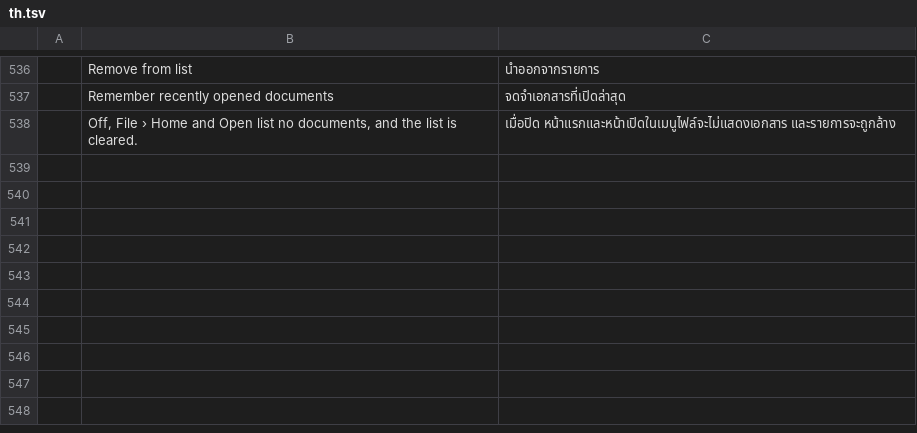
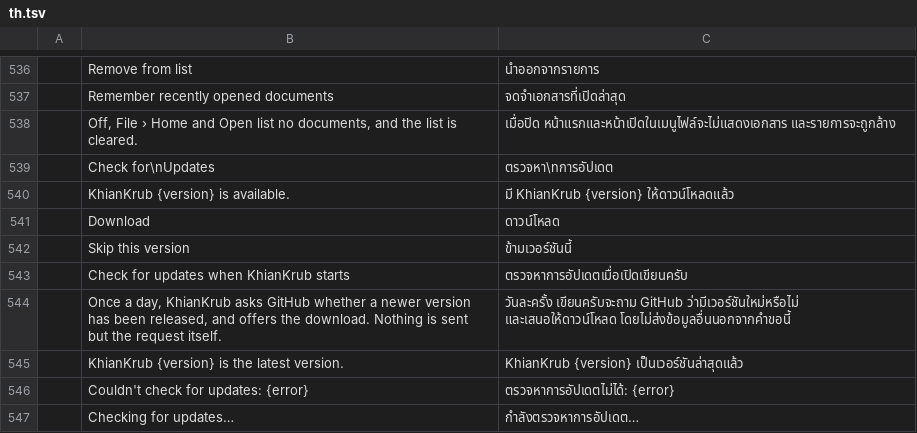
Before and after one commit to chanonss/khiankrub, a TSV file: crates/ui-egui/src/i18n/th.tsv, drawn as a sheet; only a part is shown, gaps mark what is left out; the diff names each change by its address in the sheet, - before the commit and + after, or states it on an @@ line.

```diff
--- a/crates/ui-egui/src/i18n/th.tsv
+++ b/crates/ui-egui/src/i18n/th.tsv
+row 539:  | Check for\nUpdates | ตรวจหา\nการอัปเดต
+row 540:  | KhianKrub {version} is available. | มี KhianKrub {version} ให้ดาวน์โหลดแล้ว
+row 541:  | Download | ดาวน์โหลด
+row 542:  | Skip this version | ข้ามเวอร์ชันนี้
+row 543:  | Check for updates when KhianKrub starts | ตรวจหาการอัปเดตเมื่อเปิดเขียนครับ
+row 544:  | Once a day, KhianKrub asks GitHub whether a newer version has been released, and offers the download. Nothing is sent but the request itself. | วันละครั้ง เขียนครับจะถาม GitHub ว่ามีเวอร์ชันใหม่หรือไม่ และเสนอให้ดาวน์โหลด โดยไม่ส่งข้อมูลอื่นนอกจากคำขอนี้
+row 545:  | KhianKrub {version} is the latest version. | KhianKrub {version} เป็นเวอร์ชันล่าสุดแล้ว
+row 546:  | Couldn't check for updates: {error} | ตรวจหาการอัปเดตไม่ได้: {error}
+row 547:  | Checking for updates… | กำลังตรวจหาการอัปเดต…
```
Also changed, not shown: 9 other files.
